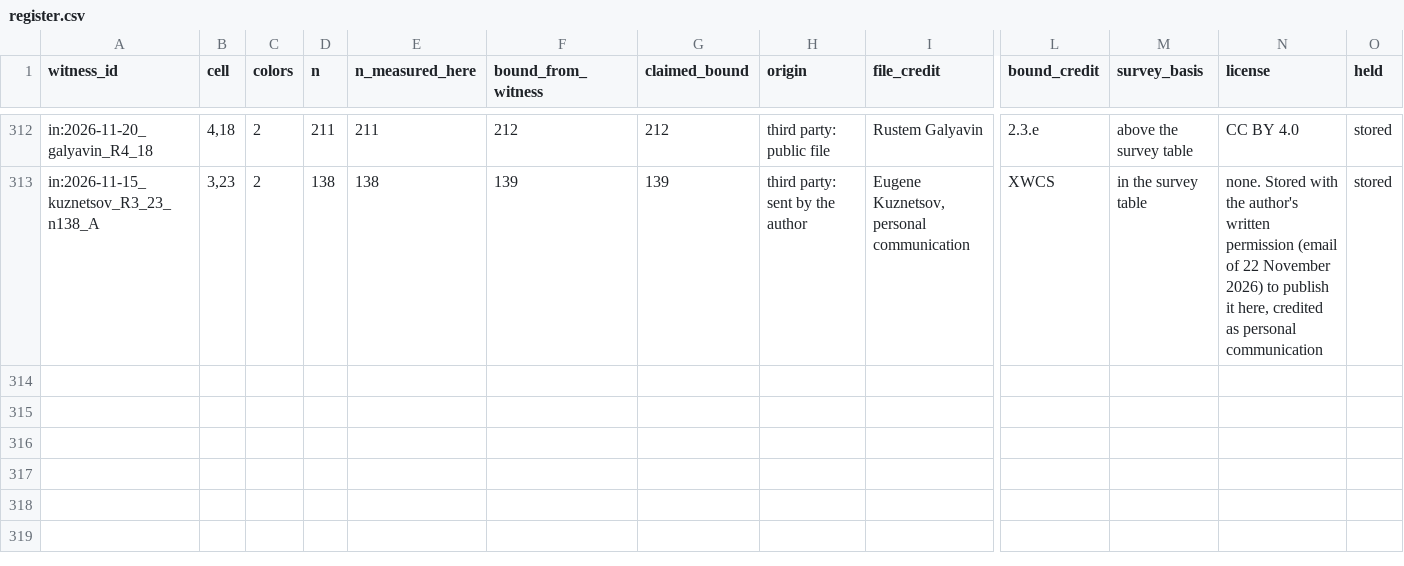
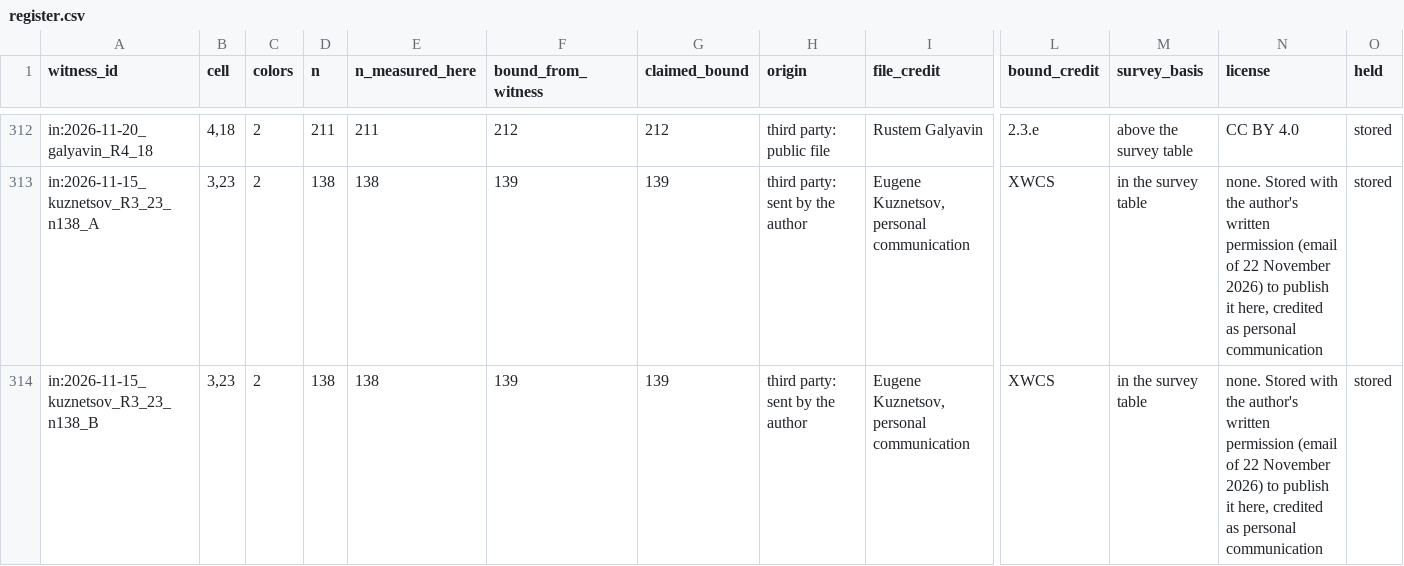
Before and after one commit to chrispbsmolen/ramsey-witnesses, a CSV file: table/register.csv, drawn as a sheet; only a part is shown, gaps mark what is left out; rows hold the shown columns only; the diff names each change by its address in the sheet, - before the commit and + after, or states it on an @@ line.

```diff
--- a/table/register.csv
+++ b/table/register.csv
+row 314: in:2026-11-15_kuznetsov_R3_23_n138_B | 3,23 | 2 | 138 | 138 | 139 | 139 | third party: sent by the author | Eugene Kuznetsov, personal communication | XWCS | in the survey table | none. Stored with the author's written permission (email of 22 November 2026) to publish it here, credited as personal communication | stored
```
Also changed, not shown: table/cells.csv, table/intake.csv, 7 other files.
